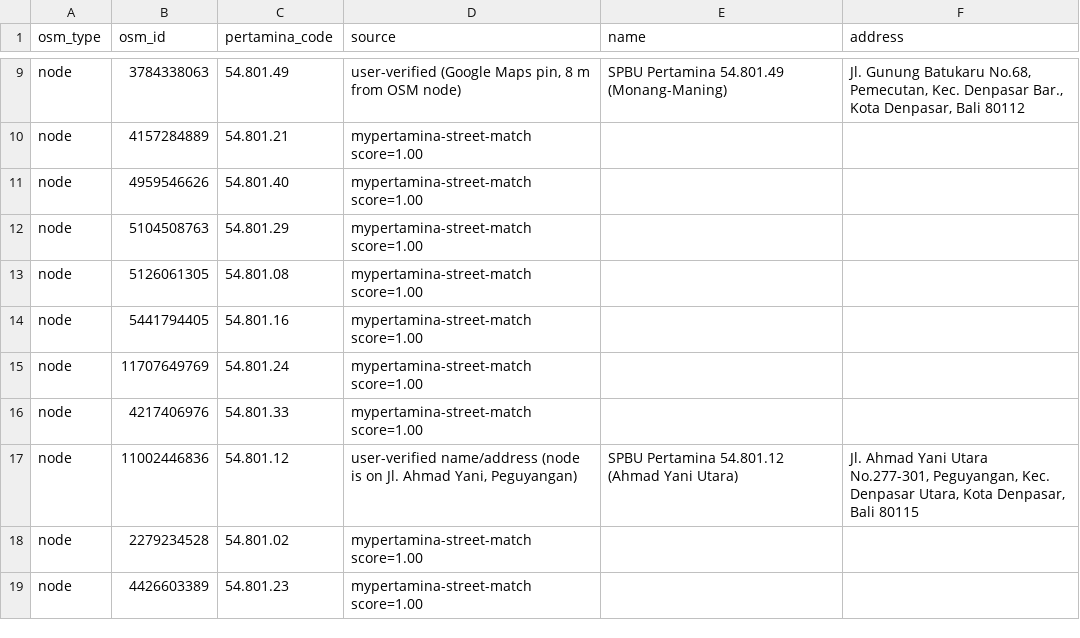
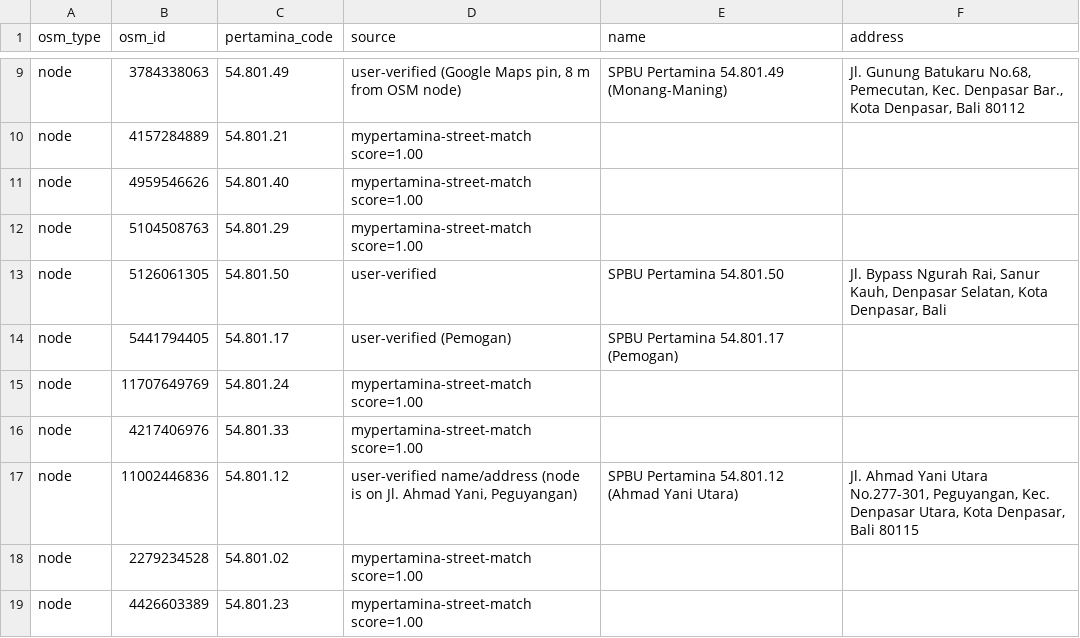
Before and after one commit to JevanBernard/spbu-watch, a CSV file: data/code_overrides.csv, drawn as a sheet; only a part is shown, gaps mark what is left out; the diff covers the shown part only.

Commit message:
Sync stations with official dealer list; add codes, addresses and 24h status
- Add data/penyalur_bali.csv (official list) and scripts/reconcile_penyalur.py
  to match stations by code/street and write data/official_addresses.csv
- build_stations.py applies official addresses and the 24h list
  (data/pertamina_24h.csv); only listed stations are 24 hours
- Assign official codes and names to ~50 stations via code_overrides.csv
- Add 4 missing stations (54.801.25, 54.802.56, 54.803.08, 54.821.17)

```diff
--- a/data/code_overrides.csv
+++ b/data/code_overrides.csv
@@ -12,4 +12,4 @@ node,4959546626,54.801.40,mypertamina-street-match score=1.00,,
 node,5104508763,54.801.29,mypertamina-street-match score=1.00,,
-node,5126061305,54.801.08,mypertamina-street-match score=1.00,,
-node,5441794405,54.801.16,mypertamina-street-match score=1.00,,
+node,5126061305,54.801.50,user-verified,SPBU Pertamina 54.801.50,"Jl. Bypass Ngurah Rai, Sanur Kauh, Denpasar Selatan, Kota Denpasar, Bali"
+node,5441794405,54.801.17,user-verified (Pemogan),SPBU Pertamina 54.801.17 (Pemogan),
 node,11707649769,54.801.24,mypertamina-street-match score=1.00,,
```
Also changed, not shown: 30 added rows elsewhere in this file, data/manual_stations.csv, data/stations.csv, 7 other files.
